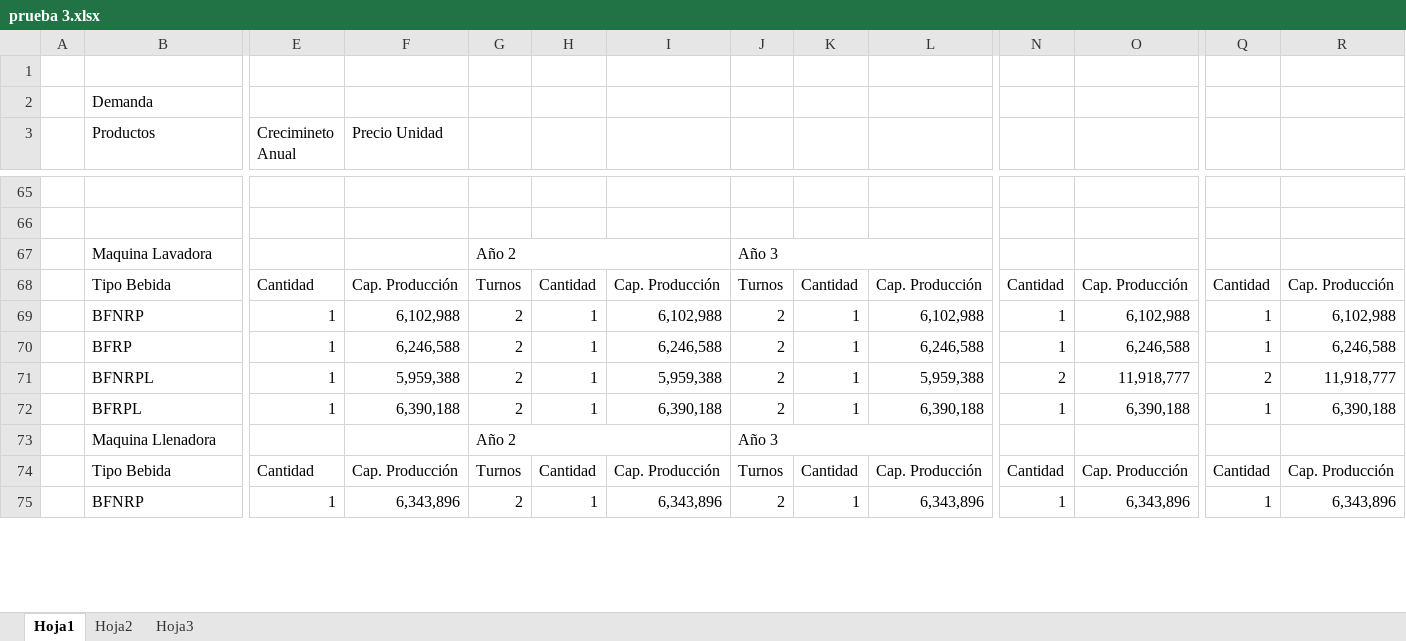
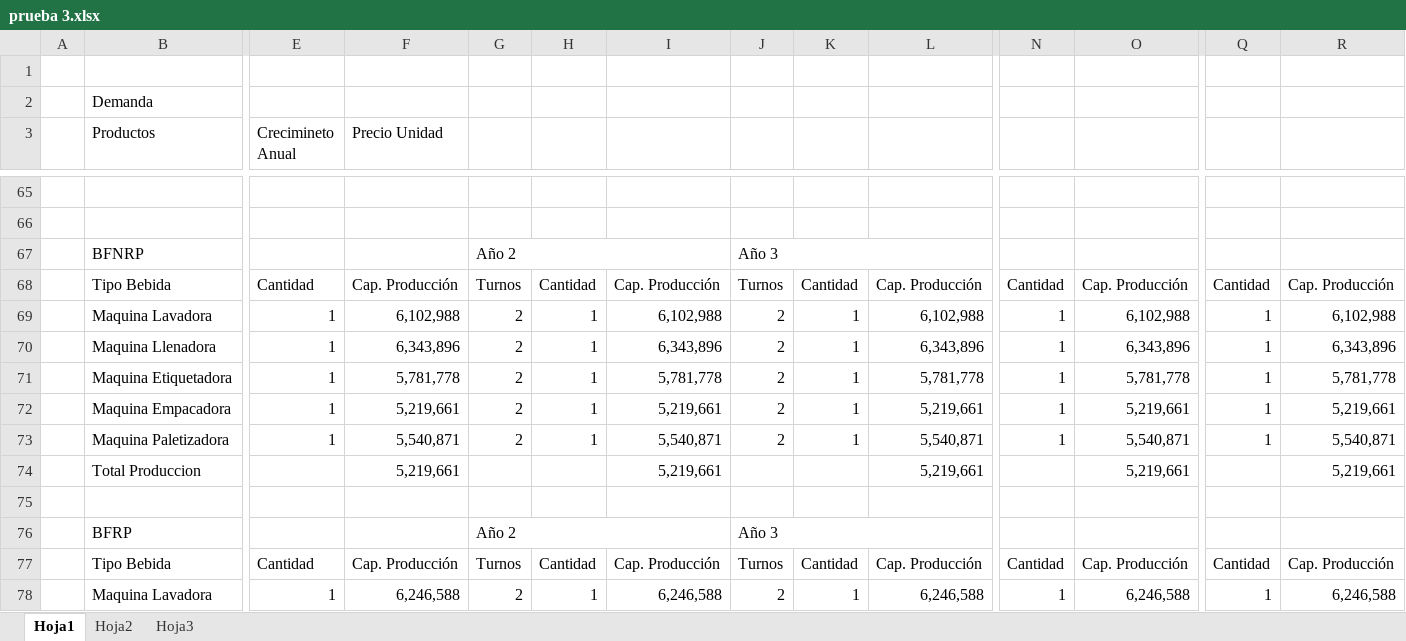
Before and after one commit to saburto/sigset, an Excel workbook: sigset/documentos/prueba 3.xlsx, sheet Hoja1, drawn as a sheet; only a part is shown, gaps mark what is left out; values as stored, in another font and other column widths than the file's, no cell formats; addresses are those after the commit; rows hold the shown columns only; the diff covers the shown part only; the diff names each change by its address in the sheet, - before the commit and + after, or states it on an @@ line.

```diff
--- a/sigset/documentos/prueba 3.xlsx (sheet Hoja1)
+++ b/sigset/documentos/prueba 3.xlsx (sheet Hoja1)
-B67 (Productos): Maquina Lavadora
+B67 (Productos): BFNRP
-B69 (Productos): BFNRP
+B69 (Productos): Maquina Lavadora
-B70 (Productos): BFRP
+B70 (Productos): Maquina Llenadora
-F70 (Precio Unidad): 6,246,588
+F70 (Precio Unidad): 6,343,896
-I70: 6,246,588
+I70: 6,343,896
-L70: 6,246,588
+L70: 6,343,896
-O70: 6,246,588
+O70: 6,343,896
-R70: 6,246,588
+R70: 6,343,896
-B71 (Productos): BFNRPL
+B71 (Productos): Maquina Etiquetadora
-F71 (Precio Unidad): 5,959,388
+F71 (Precio Unidad): 5,781,778
-I71: 5,959,388
+I71: 5,781,778
-L71: 5,959,388
+L71: 5,781,778
-N71: 2
+N71: 1
-O71: 11,918,777
+O71: 5,781,778
-Q71: 2
+Q71: 1
-R71: 11,918,777
+R71: 5,781,778
+row 72:  | Maquina Empacadora | 1 | 5,219,661 | 2 | 1 | 5,219,661 | 2 | 1 | 5,219,661 | 1 | 5,219,661 | 1 | 5,219,661
-B73 (Productos): BFRPL
+B73 (Productos): Maquina Paletizadora
-F73 (Precio Unidad): 6,390,188
+F73 (Precio Unidad): 5,540,871
-I73: 6,390,188
+I73: 5,540,871
-L73: 6,390,188
+L73: 5,540,871
-O73: 6,390,188
+O73: 5,540,871
-R73: 6,390,188
+R73: 5,540,871
+row 74:  | Total Produccion |  | 5,219,661 |  |  | 5,219,661 |  |  | 5,219,661 |  | 5,219,661 |  | 5,219,661
+row 75: (empty)
-B76 (Productos): Maquina Llenadora
+B76 (Productos): BFRP
-B78 (Productos): BFNRP
+B78 (Productos): Maquina Lavadora
-F78 (Precio Unidad): 6,343,896
+F78 (Precio Unidad): 6,246,588
-I78: 6,343,896
+I78: 6,246,588
-L78: 6,343,896
+L78: 6,246,588
-O78: 6,343,896
+O78: 6,246,588
-R78: 6,343,896
+R78: 6,246,588
```
Also changed, not shown: 30 added rows, 27 removed rows and 57 edited cells elsewhere in this sheet, cell formats, formulas that keep their value.
